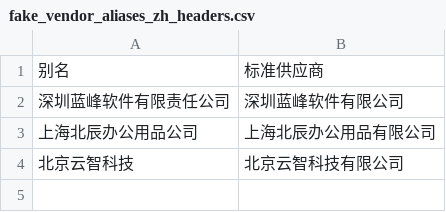
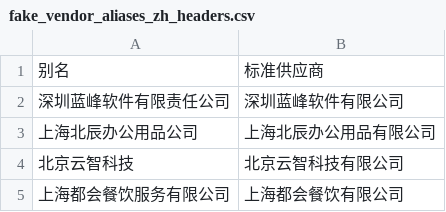
Before and after one commit to SimpleZion/opsproof-local-ap-scanner, a CSV file: sample_data/fake_vendor_aliases_zh_headers.csv, drawn as a sheet.

```diff
--- a/sample_data/fake_vendor_aliases_zh_headers.csv
+++ b/sample_data/fake_vendor_aliases_zh_headers.csv
@@ -4 +4,2 @@
 北京云智科技,北京云智科技有限公司
+上海都会餐饮服务有限公司,上海都会餐饮有限公司
```
Also changed, not shown: sample_data/fake_current_payment_run_zh_headers.csv, sample_data/fake_paid_history_zh_headers.csv, 6 other files.
